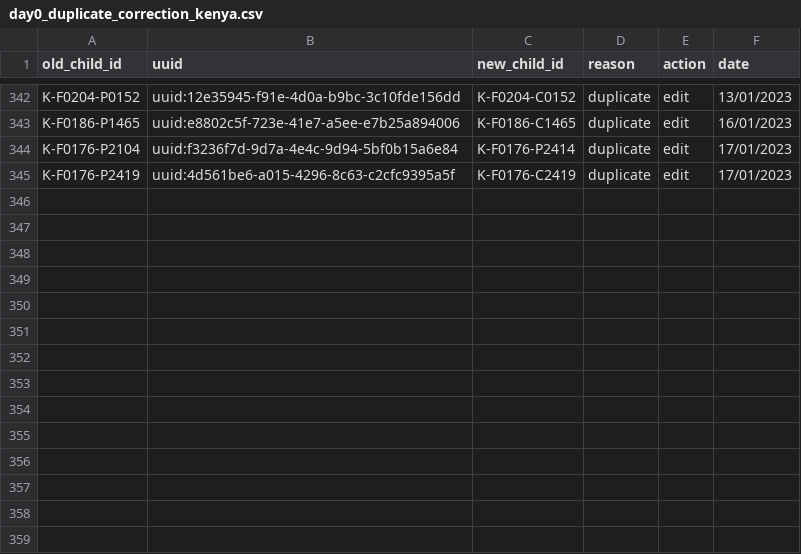
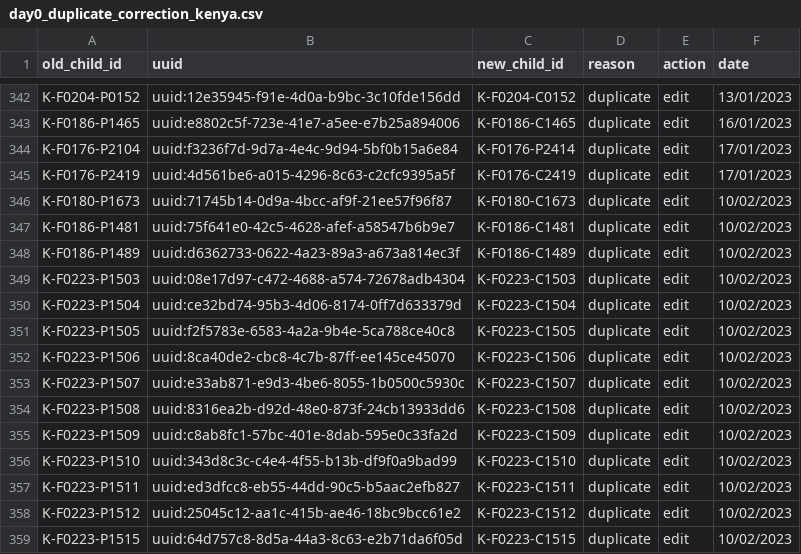
Before and after one commit to SwissTPH/timci, a CSV file: inst/extdata/cleaning/day0_duplicate_correction_kenya.csv, drawn as a sheet; only a part is shown, gaps mark what is left out; the diff names each change by its address in the sheet, - before the commit and + after, or states it on an @@ line.

Commit message:
Update day0_duplicate_correction_kenya.csv

```diff
--- a/inst/extdata/cleaning/day0_duplicate_correction_kenya.csv
+++ b/inst/extdata/cleaning/day0_duplicate_correction_kenya.csv
+row 346: K-F0180-P1673 | uuid:71745b14-0d9a-4bcc-af9f-21ee57f96f87 | K-F0180-C1673 | duplicate | edit | 10/02/2023
+row 347: K-F0186-P1481 | uuid:75f641e0-42c5-4628-afef-a58547b6b9e7 | K-F0186-C1481 | duplicate | edit | 10/02/2023
+row 348: K-F0186-P1489 | uuid:d6362733-0622-4a23-89a3-a673a814ec3f | K-F0186-C1489 | duplicate | edit | 10/02/2023
+row 349: K-F0223-P1503 | uuid:08e17d97-c472-4688-a574-72678adb4304 | K-F0223-C1503 | duplicate | edit | 10/02/2023
+row 350: K-F0223-P1504 | uuid:ce32bd74-95b3-4d06-8174-0ff7d633379d | K-F0223-C1504 | duplicate | edit | 10/02/2023
+row 351: K-F0223-P1505 | uuid:f2f5783e-6583-4a2a-9b4e-5ca788ce40c8 | K-F0223-C1505 | duplicate | edit | 10/02/2023
+row 352: K-F0223-P1506 | uuid:8ca40de2-cbc8-4c7b-87ff-ee145ce45070 | K-F0223-C1506 | duplicate | edit | 10/02/2023
+row 353: K-F0223-P1507 | uuid:e33ab871-e9d3-4be6-8055-1b0500c5930c | K-F0223-C1507 | duplicate | edit | 10/02/2023
+row 354: K-F0223-P1508 | uuid:8316ea2b-d92d-48e0-873f-24cb13933dd6 | K-F0223-C1508 | duplicate | edit | 10/02/2023
+row 355: K-F0223-P1509 | uuid:c8ab8fc1-57bc-401e-8dab-595e0c33fa2d | K-F0223-C1509 | duplicate | edit | 10/02/2023
+row 356: K-F0223-P1510 | uuid:343d8c3c-c4e4-4f55-b13b-df9f0a9bad99 | K-F0223-C1510 | duplicate | edit | 10/02/2023
+row 357: K-F0223-P1511 | uuid:ed3dfcc8-eb55-44dd-90c5-b5aac2efb827 | K-F0223-C1511 | duplicate | edit | 10/02/2023
+row 358: K-F0223-P1512 | uuid:25045c12-aa1c-415b-ae46-18bc9bcc61e2 | K-F0223-C1512 | duplicate | edit | 10/02/2023
+row 359: K-F0223-P1515 | uuid:64d757c8-8d5a-44a3-8c63-e2b71da6f05d | K-F0223-C1515 | duplicate | edit | 10/02/2023
```
